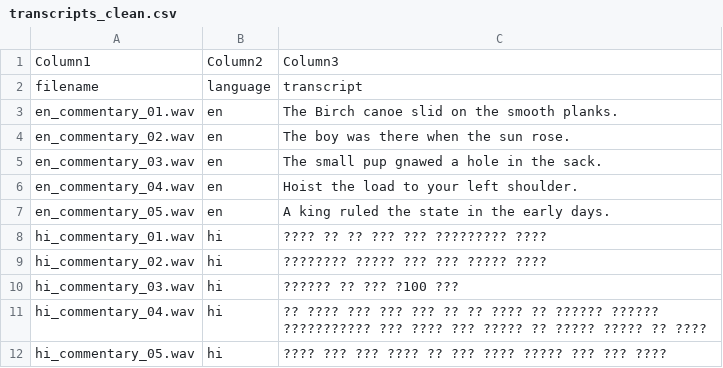
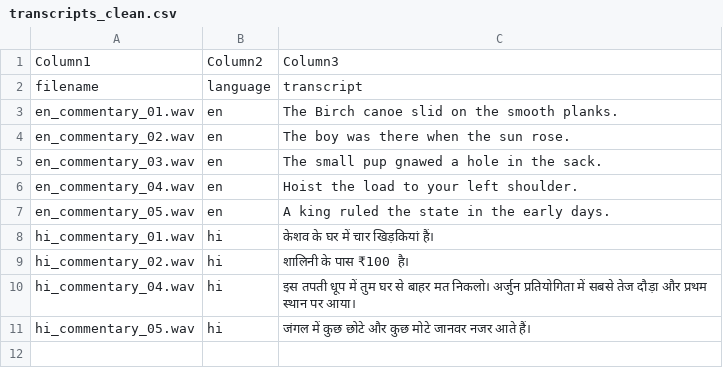
Before and after one commit to springboardmentor545-lgtm/Speech_to_speech_TeamB, a CSV file: frontend/Darshita-G/transcripts/transcripts_clean.csv, drawn as a sheet.

Commit message:
Update transcripts_clean.csv

```diff
--- a/frontend/Darshita-G/transcripts/transcripts_clean.csv
+++ b/frontend/Darshita-G/transcripts/transcripts_clean.csv
@@ -7,6 +7,5 @@ en_commentary_04.wav,en,Hoist the load to your left shoulder.
 en_commentary_05.wav,en,A king ruled the state in the early days.
-hi_commentary_01.wav,hi,???? ?? ?? ??? ??? ????????? ????
-hi_commentary_02.wav,hi,???????? ????? ??? ??? ????? ????
-hi_commentary_03.wav,hi,?????? ?? ??? ?100 ???
-hi_commentary_04.wav,hi,?? ???? ??? ??? ??? ?? ?? ???? ?? ?????? ?????? ??????????? ??? ???? ??? ????? ?? ????? ????? ?? ????
-hi_commentary_05.wav,hi,???? ??? ??? ???? ?? ??? ???? ????? ??? ??? ????
+hi_commentary_01.wav,hi,केशव के घर में चार खिड़कियां हैं।
+hi_commentary_02.wav,hi,शालिनी के पास ₹100 है।
+hi_commentary_04.wav,hi,इस तपती धूप में तुम घर से बाहर मत निकलो। अर्जुन प्रतियोगिता में सबसे तेज दौड़ा और प्रथम स्थान पर आया।
+hi_commentary_05.wav,hi,जंगल में कुछ छोटे और कुछ मोटे जानवर नजर आते हैं।
```
